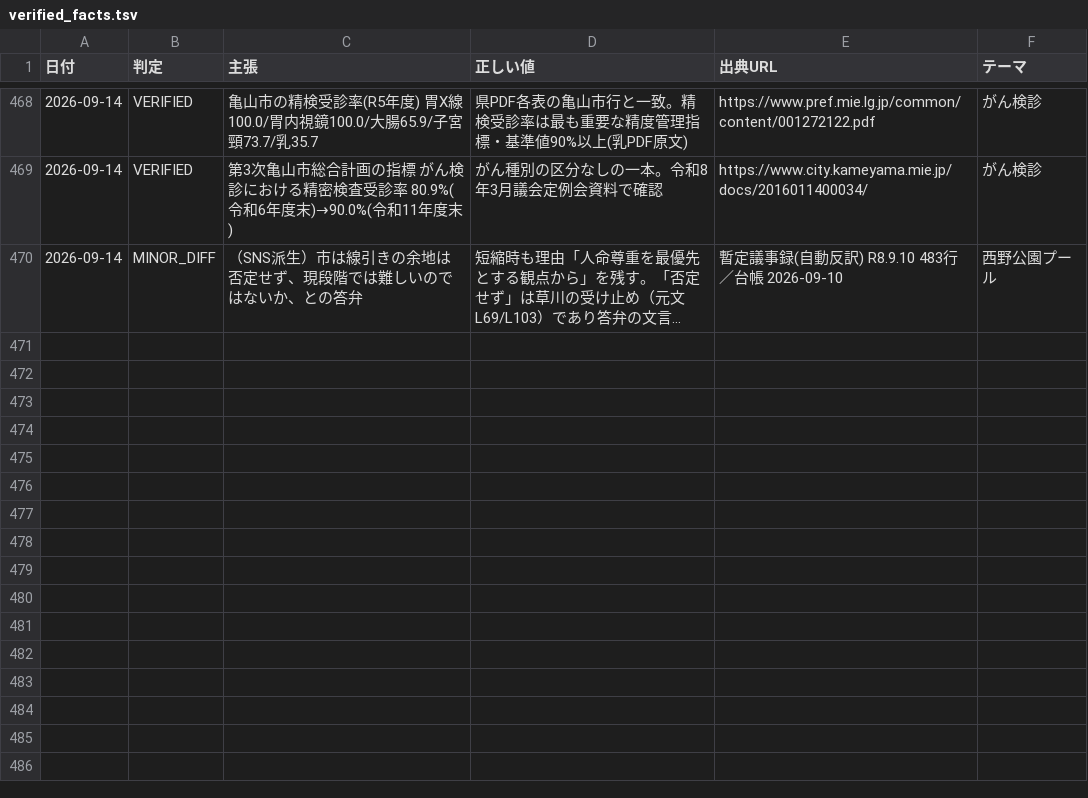
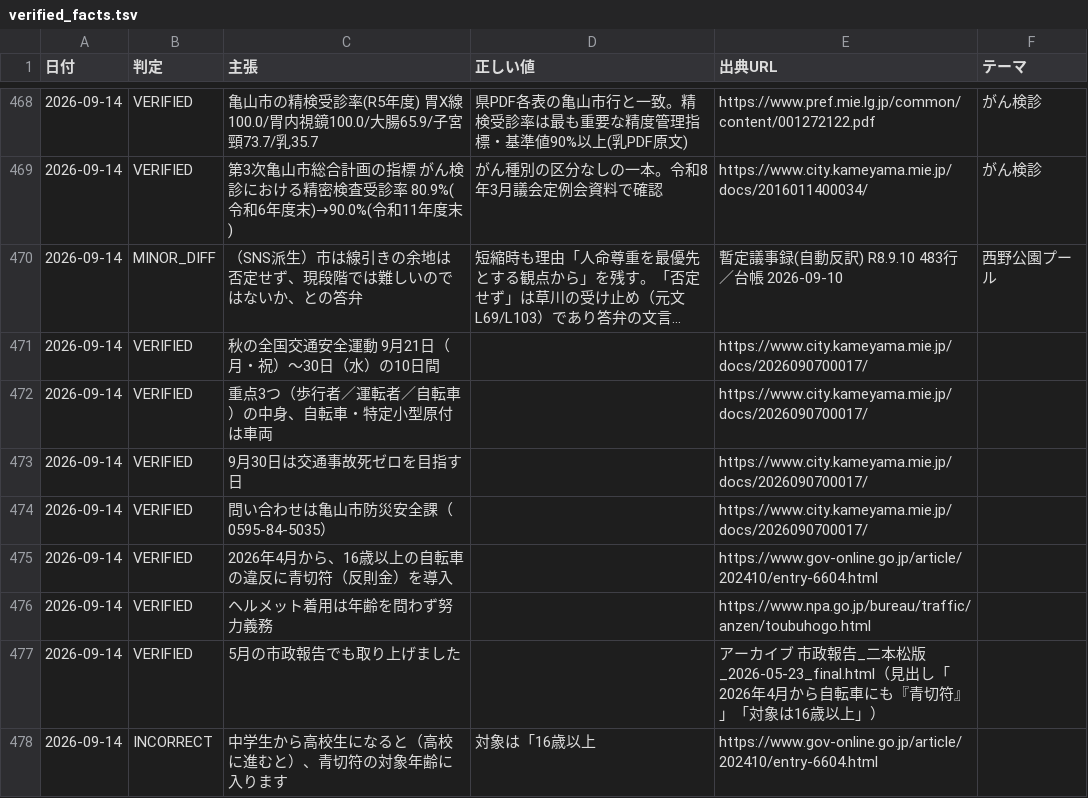
Before and after one commit to thiguchi125-debug/claude-config, a TSV file: backup/agents/knowledge/fact_ledger/verified_facts.tsv, drawn as a sheet; only a part is shown, gaps mark what is left out; long unchanged cells end in …; the diff names each change by its address in the sheet, - before the commit and + after, or states it on an @@ line.

```diff
--- a/backup/agents/knowledge/fact_ledger/verified_facts.tsv
+++ b/backup/agents/knowledge/fact_ledger/verified_facts.tsv
+row 471: 2026-09-14 | VERIFIED | 秋の全国交通安全運動 9月21日（月・祝）〜30日（水）の10日間 |  | https://www.city.kameyama.mie.jp/docs/2026090700017/
+row 472: 2026-09-14 | VERIFIED | 重点3つ（歩行者／運転者／自転車）の中身、自転車・特定小型原付は車両 |  | https://www.city.kameyama.mie.jp/docs/2026090700017/
+row 473: 2026-09-14 | VERIFIED | 9月30日は交通事故死ゼロを目指す日 |  | https://www.city.kameyama.mie.jp/docs/2026090700017/
+row 474: 2026-09-14 | VERIFIED | 問い合わせは亀山市防災安全課（0595-84-5035） |  | https://www.city.kameyama.mie.jp/docs/2026090700017/
+row 475: 2026-09-14 | VERIFIED | 2026年4月から、16歳以上の自転車の違反に青切符（反則金）を導入 |  | https://www.gov-online.go.jp/article/202410/entry-6604.html
+row 476: 2026-09-14 | VERIFIED | ヘルメット着用は年齢を問わず努力義務 |  | https://www.npa.go.jp/bureau/traffic/anzen/toubuhogo.html
+row 477: 2026-09-14 | VERIFIED | 5月の市政報告でも取り上げました |  | アーカイブ 市政報告_二本松版_2026-05-23_final.html（見出し「2026年4月から自転車にも『青切符』」「対象は16歳以上」）
+row 478: 2026-09-14 | INCORRECT | 中学生から高校生になると（高校に進むと）、青切符の対象年齢に入ります | 対象は「16歳以上 | https://www.gov-online.go.jp/article/202410/entry-6604.html
```
Also changed, not shown: 8 other files.
